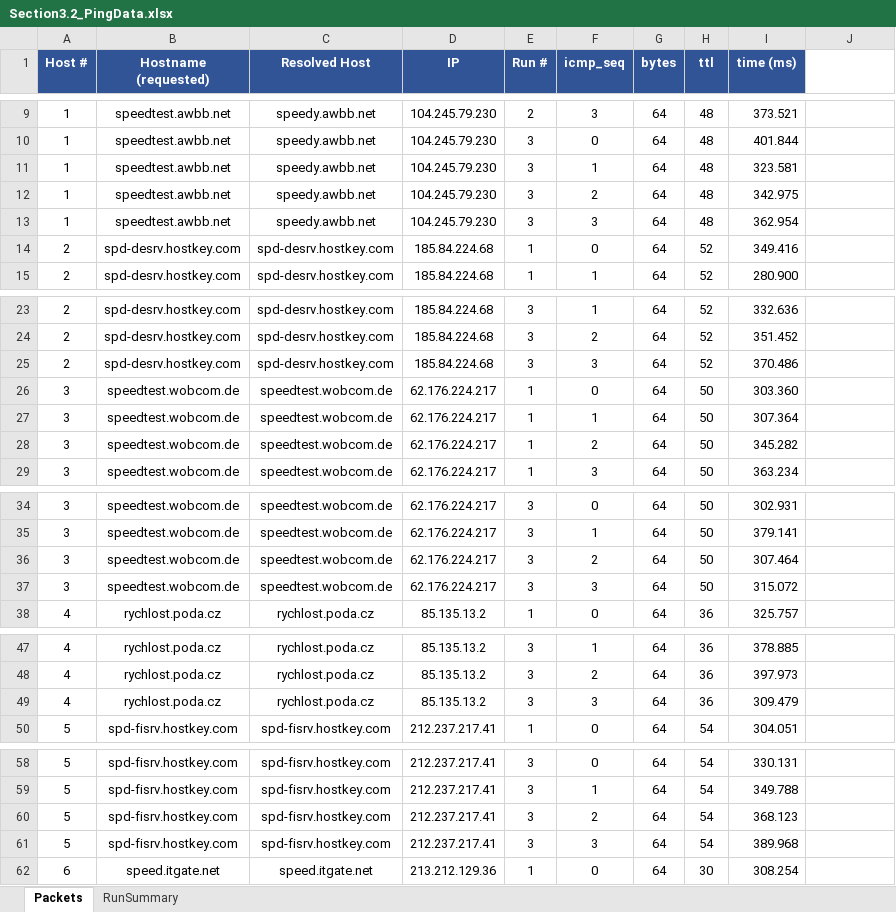
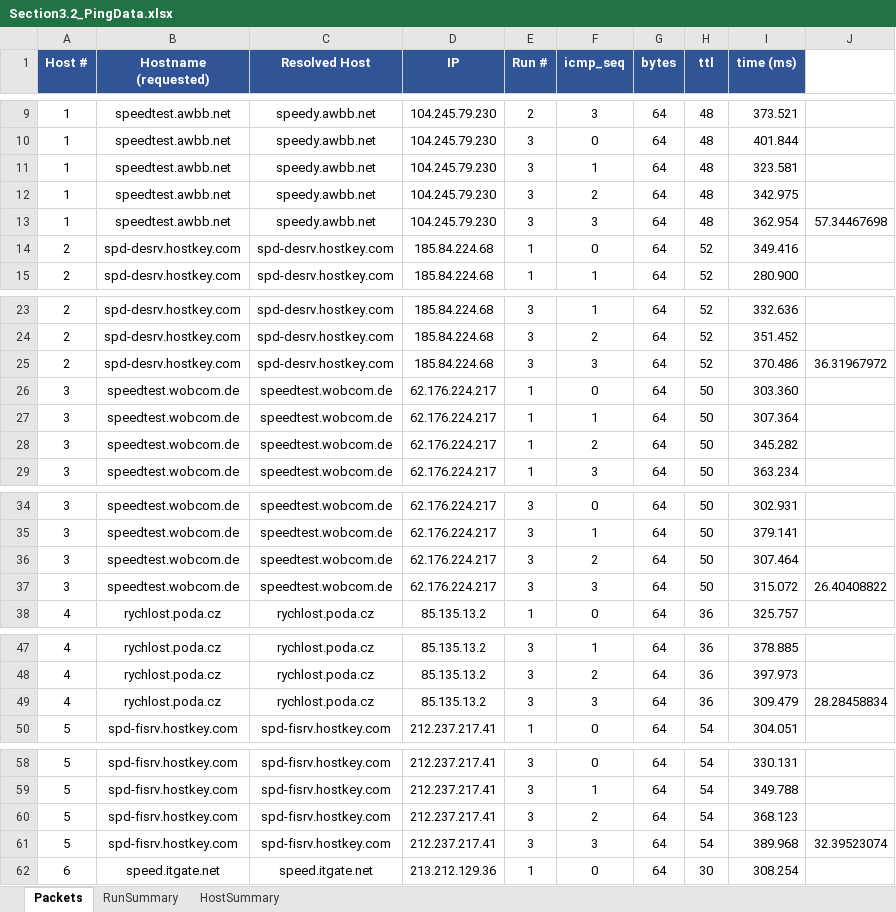
Before and after one commit to R20021221/IT_study_knowledge, an Excel workbook: 90007/P1/S3/3.2/Section3.2_PingData.xlsx, sheet Packets, drawn as a sheet; only a part is shown, gaps mark what is left out; values as stored, in another font and other column widths than the file's, no borders; the diff covers the shown part only; the diff names each change by its address in the sheet, - before the commit and + after, or states it on an @@ line.

Commit message:
Refactor jitter script; add summary & plots
Rewrite calculate_jitter.py to a structured implementation: reads raw RTT samples from Section3.2_PingData.xlsx, computes per-host mean RTT and sample standard deviation (N=12), and prints a verbose breakdown. Writes a styled HostSummary sheet (including distances copied from Section 2 values) and generates two PNG scatter plots (Average RTT vs Distance and Jitter vs Distance) with linear trendlines and equations. Also updates related binary assets (images, xlsx, .DS_Store) and includes an added Office temp file (~$port_1856981_Guancheng Rong_P1.docx).

```diff
--- a/90007/P1/S3/3.2/Section3.2_PingData.xlsx (sheet Packets)
+++ b/90007/P1/S3/3.2/Section3.2_PingData.xlsx (sheet Packets)
+sheet tab: HostSummary
-J13: (empty)
+J13: 57.34467698
-J25: (empty)
+J25: 36.31967972
-J37: (empty)
+J37: 26.40408822
-J49: (empty)
+J49: 28.28458834
-J61: (empty)
+J61: 32.39523074
```
Also changed, not shown: 5 edited cells elsewhere in this sheet, 7 other files.
